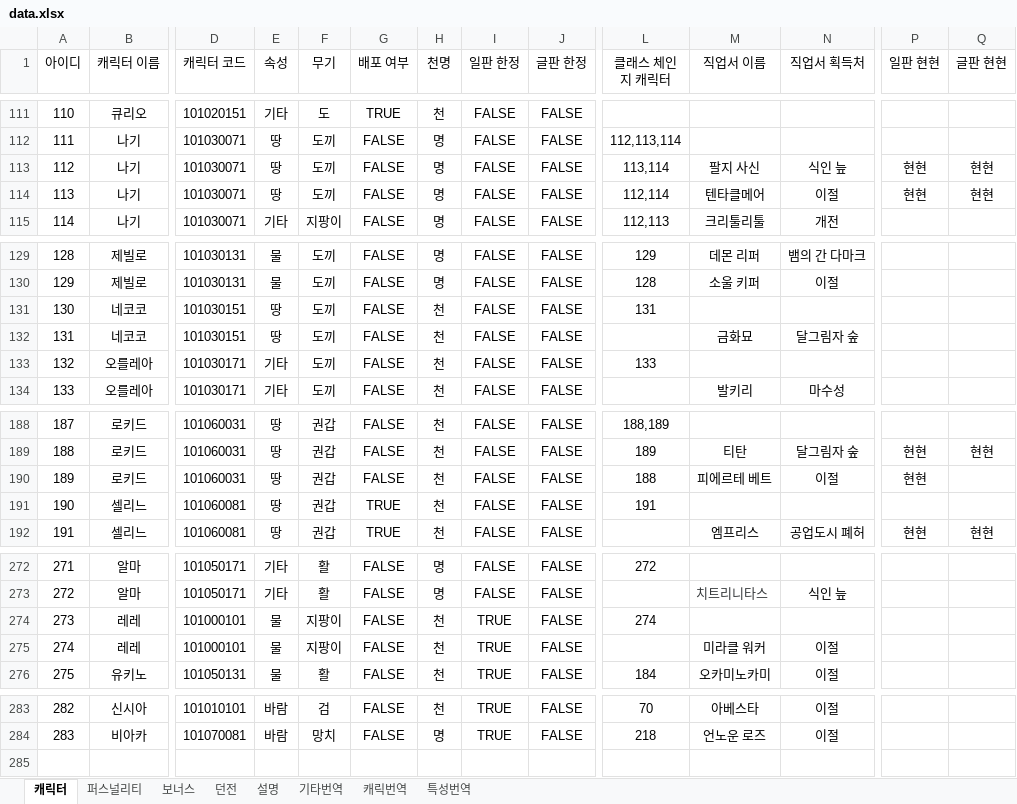
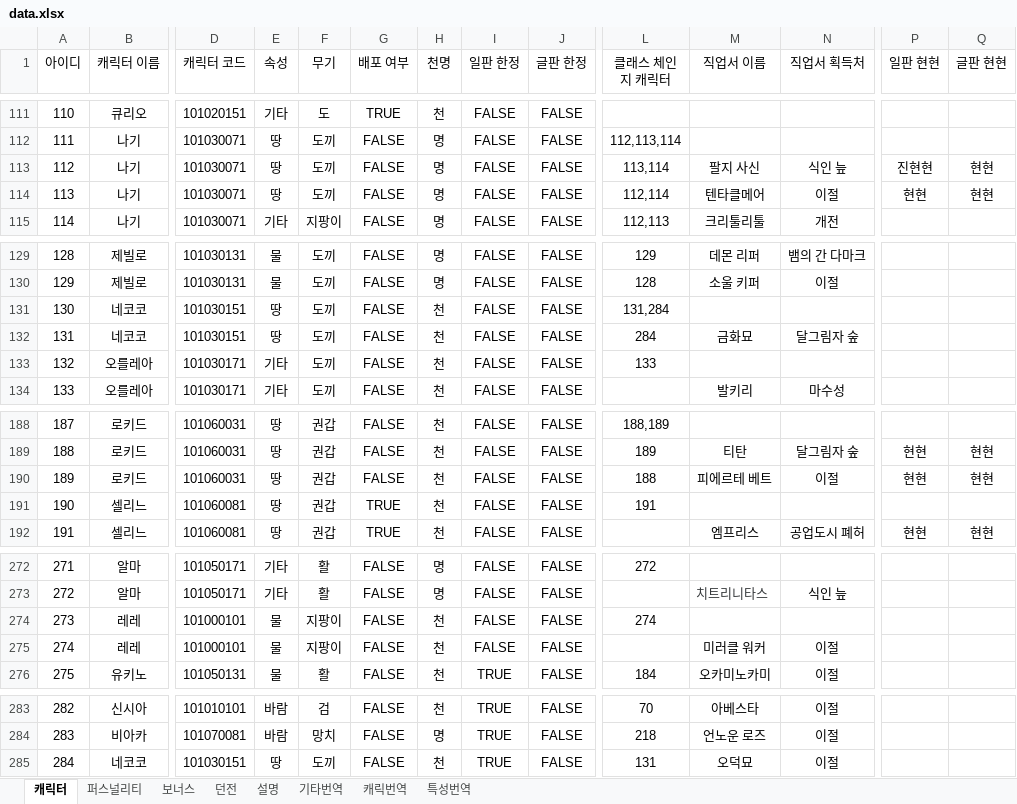
Before and after one commit to Pppppppg/aecheck-data, an Excel workbook: data.xlsx, sheet 캐릭터, drawn as a sheet; only a part is shown, gaps mark what is left out; values as stored, in another font and other column widths than the file's, no borders; rows hold the shown columns only; the diff names each change by its address in the sheet, - before the commit and + after, or states it on an @@ line.

```diff
--- a/data.xlsx (sheet 캐릭터)
+++ b/data.xlsx (sheet 캐릭터)
-P113 (일판 현현): 현현
+P113 (일판 현현): 진현현
-L131 (클래스 체인지 캐릭터): 131
+L131 (클래스 체인지 캐릭터): 131,284
-L132 (클래스 체인지 캐릭터): (empty)
+L132 (클래스 체인지 캐릭터): 284
-Q190 (글판 현현): (empty)
+Q190 (글판 현현): 현현
-I274:I275 (일판 한정): TRUE
+I274:I275 (일판 한정): FALSE
-M275 (직업서 이름): 미라클 워커
+M275 (직업서 이름): 미러클 워커
+row 285: 284 | 네코코 | 101030151 | 땅 | 도끼 | FALSE | 천 | TRUE | FALSE | 131 | 오덕묘 | 이절
```
Also changed, not shown: sheet 캐릭번역, sheet 퍼스널리티, 8 other files.
